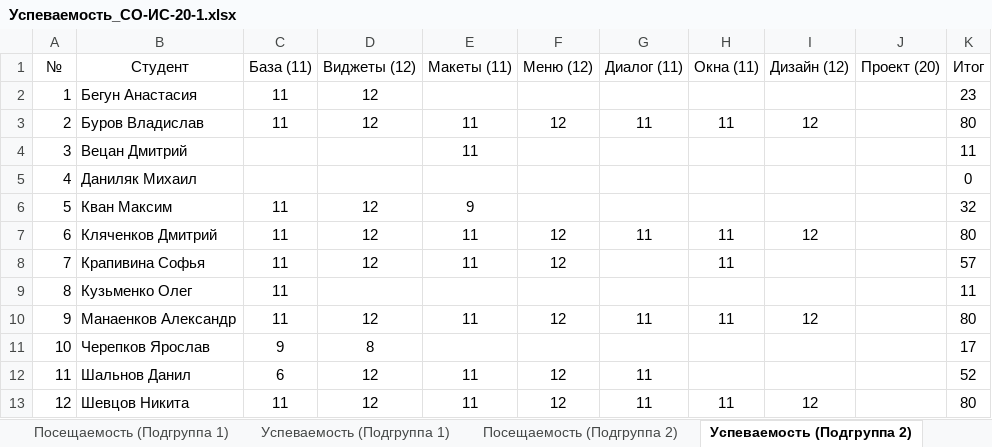
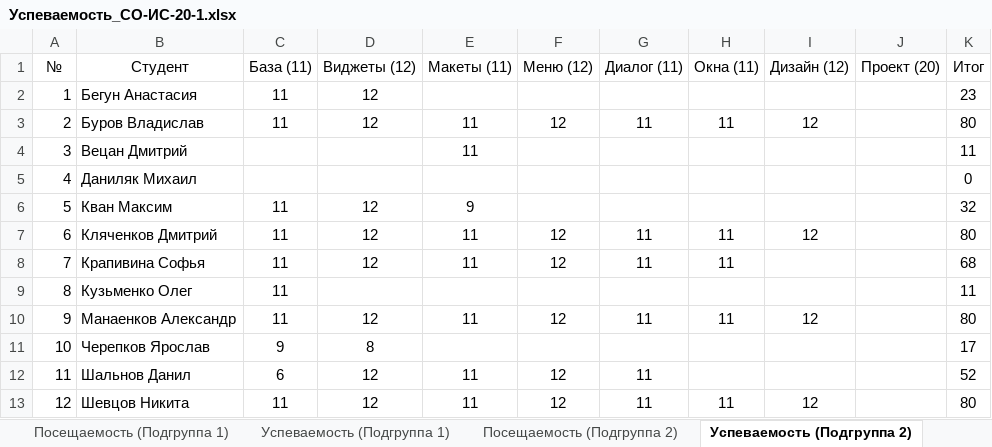
Before and after one commit to TheBandik/IT-and-IS-development-platforms, an Excel workbook: Успеваемость_СО-ИС-20-1.xlsx, sheet Успеваемость (Подгруппа 2), drawn as a sheet; values as stored, in another font and other column widths than the file's, no borders; the diff names each change by its address in the sheet, - before the commit and + after, or states it on an @@ line.

```diff
--- a/Успеваемость_СО-ИС-20-1.xlsx (sheet Успеваемость (Подгруппа 2))
+++ b/Успеваемость_СО-ИС-20-1.xlsx (sheet Успеваемость (Подгруппа 2))
-G8 (Диалог (11)): (empty)
+G8 (Диалог (11)): 11
-K8 (Итог): 57
+K8 (Итог): 68
```
Also changed, not shown: sheet Посещаемость (Подгруппа 2).
